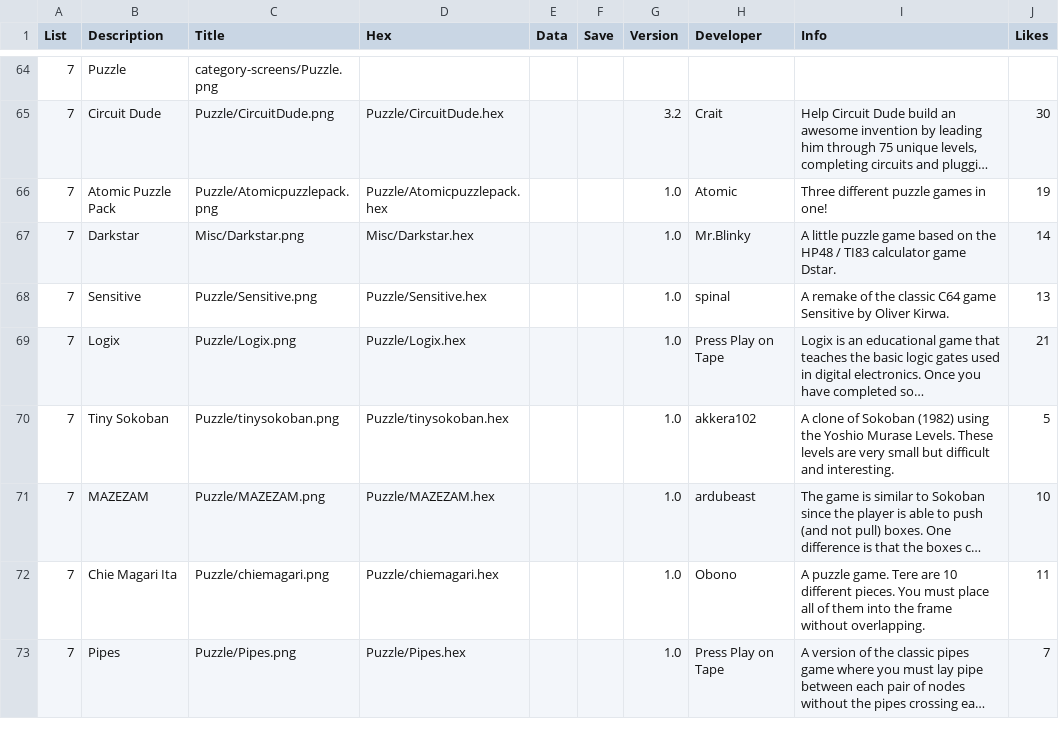
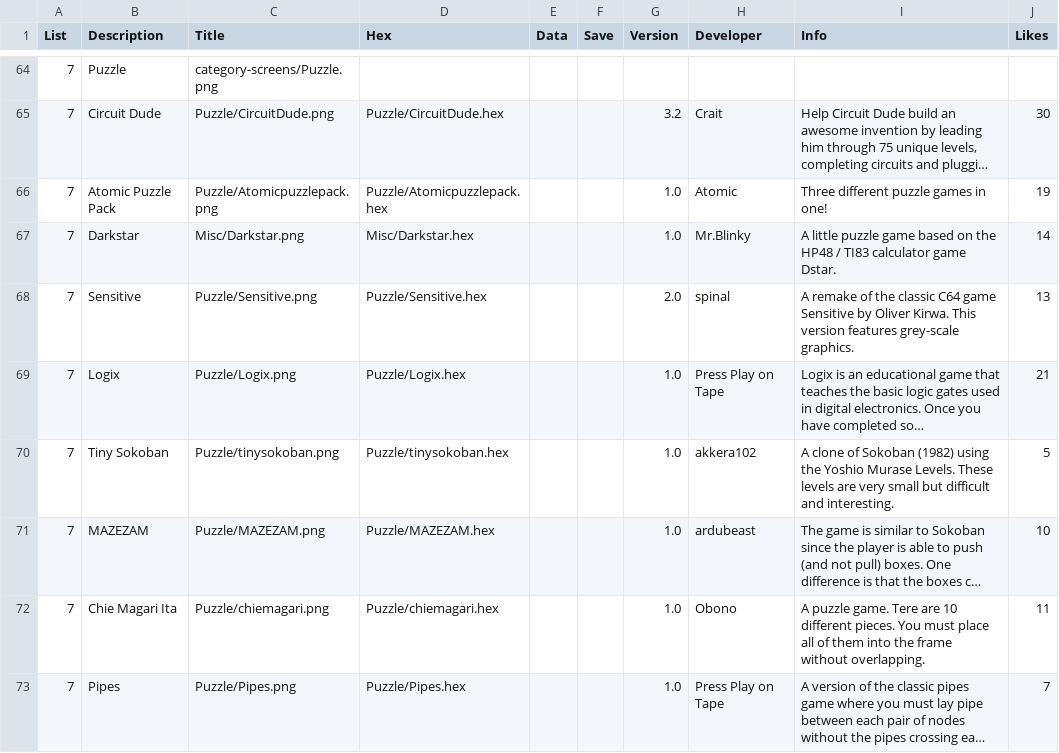
Before and after one commit to filmote/CartBuilder, a CSV file: Curated.csv, drawn as a sheet; only a part is shown, gaps mark what is left out; long unchanged cells end in …; the diff names each change by its address in the sheet, - before the commit and + after, or states it on an @@ line.

```diff
--- a/Curated.csv
+++ b/Curated.csv
-G68 (Version): 1.0
+G68 (Version): 2.0
-I68 (Info): …Oliver Kirwa.
+I68 (Info): …Oliver Kirwa. This version features grey-scale graphics.
```
Also changed, not shown: flashcart-index.csv, 13 other files.
